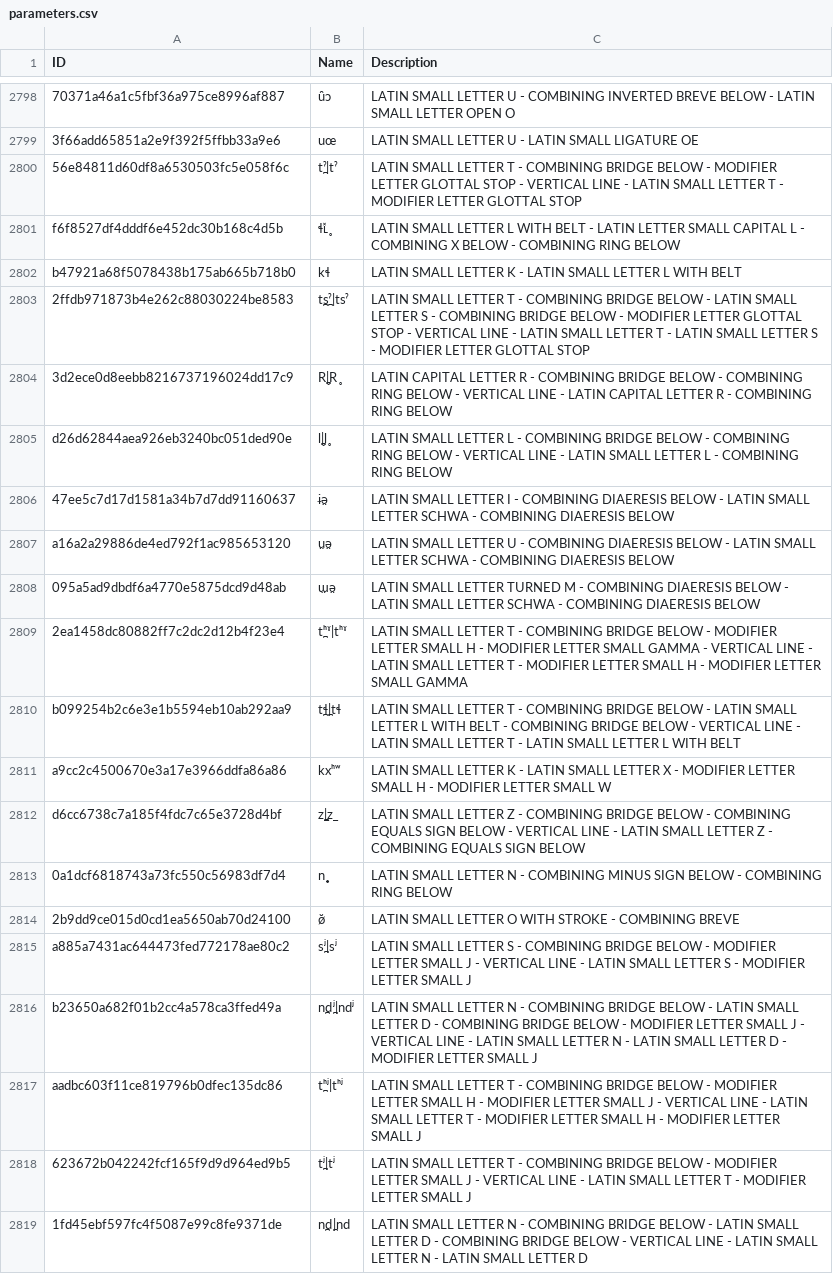
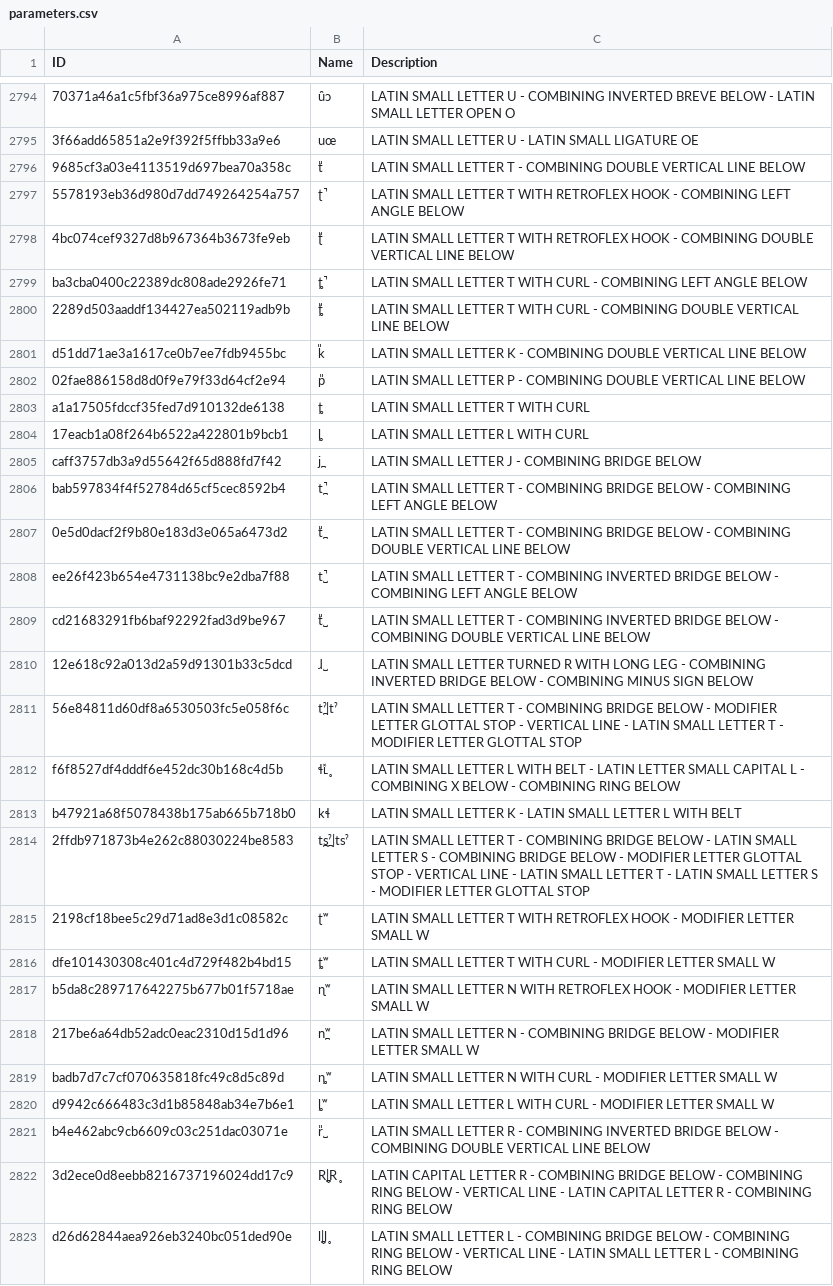
Before and after one commit to bambooforest/phoible-scripts, a CSV file: to_cldf/cldf/parameters.csv, drawn as a sheet; only a part is shown, gaps mark what is left out; the shorter side is filled out with more unchanged rows; the diff covers the shown part only.

Commit message:
updates cldf with ER data

```diff
--- a/to_cldf/cldf/parameters.csv
+++ b/to_cldf/cldf/parameters.csv
@@ -2799,2 +2795,17 @@
 "3f66add65851a2e9f392f5ffbb33a9e6","uœ","LATIN SMALL LETTER U - LATIN SMALL LIGATURE OE"
+"9685cf3a03e4113519d697bea70a358c","t͈","LATIN SMALL LETTER T - COMBINING DOUBLE VERTICAL LINE BELOW"
+"5578193eb36d980d7dd749264254a757","ʈ͉","LATIN SMALL LETTER T WITH RETROFLEX HOOK - COMBINING LEFT ANGLE BELOW"
+"4bc074cef9327d8b967364b3673fe9eb","ʈ͈","LATIN SMALL LETTER T WITH RETROFLEX HOOK - COMBINING DOUBLE VERTICAL LINE BELOW"
+"ba3cba0400c22389dc808ade2926fe71","ȶ͉","LATIN SMALL LETTER T WITH CURL - COMBINING LEFT ANGLE BELOW"
+"2289d503aaddf134427ea502119adb9b","ȶ͈","LATIN SMALL LETTER T WITH CURL - COMBINING DOUBLE VERTICAL LINE BELOW"
+"d51dd71ae3a1617ce0b7ee7fdb9455bc","k͈","LATIN SMALL LETTER K - COMBINING DOUBLE VERTICAL LINE BELOW"
+"02fae886158d8d0f9e79f33d64cf2e94","p͈","LATIN SMALL LETTER P - COMBINING DOUBLE VERTICAL LINE BELOW"
+"a1a17505fdccf35fed7d910132de6138","ȶ","LATIN SMALL LETTER T WITH CURL"
+"17eacb1a08f264b6522a422801b9bcb1","ȴ","LATIN SMALL LETTER L WITH CURL"
+"caff3757db3a9d55642f65d888fd7f42","j̪","LATIN SMALL LETTER J - COMBINING BRIDGE BELOW"
+"bab597834f4f52784d65cf5cec8592b4","t̪͉","LATIN SMALL LETTER T - COMBINING BRIDGE BELOW - COMBINING LEFT ANGLE BELOW"
+"0e5d0dacf2f9b80e183d3e065a6473d2","t̪͈","LATIN SMALL LETTER T - COMBINING BRIDGE BELOW - COMBINING DOUBLE VERTICAL LINE BELOW"
+"ee26f423b654e4731138bc9e2dba7f88","t̺͉","LATIN SMALL LETTER T - COMBINING INVERTED BRIDGE BELOW - COMBINING LEFT ANGLE BELOW"
+"cd21683291fb6baf92292fad3d9be967","t̺͈","LATIN SMALL LETTER T - COMBINING INVERTED BRIDGE BELOW - COMBINING DOUBLE VERTICAL LINE BELOW"
+"12e618c92a013d2a59d91301b33c5dcd","ɺ̺̠","LATIN SMALL LETTER TURNED R WITH LONG LEG - COMBINING INVERTED BRIDGE BELOW - COMBINING MINUS SIGN BELOW"
 "56e84811d60df8a6530503fc5e058f6c","t̪ˀ|tˀ","LATIN SMALL LETTER T - COMBINING BRIDGE BELOW - MODIFIER LETTER GLOTTAL STOP - VERTICAL LINE - LATIN SMALL LETTER T - MODIFIER LETTER GLOTTAL STOP"
@@ -2803,2 +2814,9 @@
 "2ffdb971873b4e262c88030224be8583","t̪s̪ˀ|tsˀ","LATIN SMALL LETTER T - COMBINING BRIDGE BELOW - LATIN SMALL LETTER S - COMBINING BRIDGE BELOW - MODIFIER LETTER GLOTTAL STOP - VERTICAL LINE - LATIN SMALL LETTER T - LATIN SMALL LETTER S - MODIFIER LETTER GLOTTAL STOP"
+"2198cf18bee5c29d71ad8e3d1c08582c","ʈʷ","LATIN SMALL LETTER T WITH RETROFLEX HOOK - MODIFIER LETTER SMALL W"
+"dfe101430308c401c4d729f482b4bd15","ȶʷ","LATIN SMALL LETTER T WITH CURL - MODIFIER LETTER SMALL W"
+"b5da8c289717642275b677b01f5718ae","ɳʷ","LATIN SMALL LETTER N WITH RETROFLEX HOOK - MODIFIER LETTER SMALL W"
+"217be6a64db52adc0eac2310d15d1d96","n̪ʷ","LATIN SMALL LETTER N - COMBINING BRIDGE BELOW - MODIFIER LETTER SMALL W"
+"badb7d7c7cf070635818fc49c8d5c89d","ȵʷ","LATIN SMALL LETTER N WITH CURL - MODIFIER LETTER SMALL W"
+"d9942c666483c3d1b85848ab34e7b6e1","ȴʷ","LATIN SMALL LETTER L WITH CURL - MODIFIER LETTER SMALL W"
+"b4e462abc9cb6609c03c251dac03071e","r̺͈","LATIN SMALL LETTER R - COMBINING INVERTED BRIDGE BELOW - COMBINING DOUBLE VERTICAL LINE BELOW"
 "3d2ece0d8eebb8216737196024dd17c9","R̪̥|R̥","LATIN CAPITAL LETTER R - COMBINING BRIDGE BELOW - COMBINING RING BELOW - VERTICAL LINE - LATIN CAPITAL LETTER R - COMBINING RING BELOW"
```
Also changed, not shown: 2 added rows, 16 removed rows and 4 moved rows elsewhere in this file, to_cldf/cldf/contributors.csv, 3 other files.
